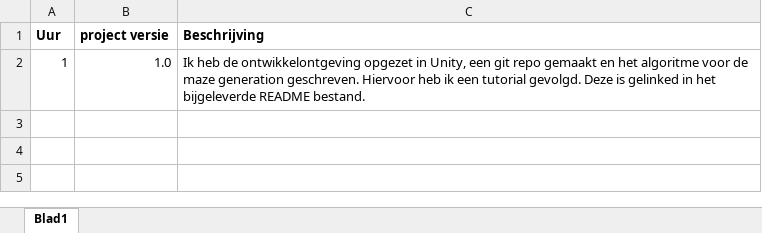
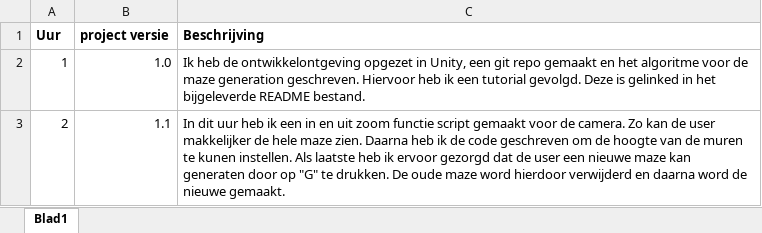
Before and after one commit to Tim-van-Gemert/Maze-Genetator, an Excel workbook: Documents/DTT-Assessment-Hour-Log .xlsx, sheet Blad1, drawn as a sheet; values as stored, in another font and other column widths than the file's, no borders; the diff names each change by its address in the sheet, - before the commit and + after, or states it on an @@ line.

Commit message:
Added zoom , maze regenerate and set wallheight functions

```diff
--- a/Documents/DTT-Assessment-Hour-Log .xlsx (sheet Blad1)
+++ b/Documents/DTT-Assessment-Hour-Log .xlsx (sheet Blad1)
+row 3: 2 | 1.1 | In dit uur heb ik een in en uit zoom functie script gemaakt voor de camera. Zo kan de user makkelijker de hele maze zien. Daarna heb ik de code geschreven om de hoogte van de muren te kunen instellen. Als laatste heb ik ervoor gezorgd dat de user een nieuwe maze kan generaten door op "G" te drukken. De oude maze word hierdoor verwijderd en daarna word de nieuwe gemaakt.
```
Also changed, not shown: 1 other file.
